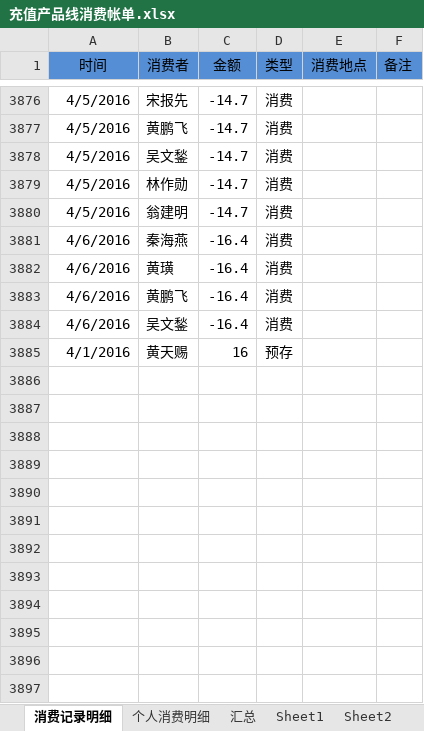
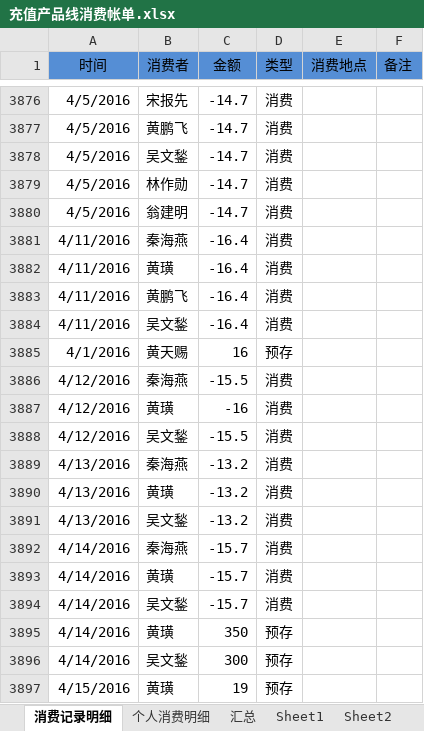
Before and after one commit to junyangren/BillingInfo, an Excel workbook: 充值产品线消费帐单.xlsx, sheet 消费记录明细, drawn as a sheet; only a part is shown, gaps mark what is left out; values as stored, in another font and other column widths than the file's, no borders; conditional formats not drawn; the diff names each change by its address in the sheet, - before the commit and + after, or states it on an @@ line.

Commit message:
ok

```diff
--- a/充值产品线消费帐单.xlsx (sheet 消费记录明细)
+++ b/充值产品线消费帐单.xlsx (sheet 消费记录明细)
-A3881:A3884 (时间): 4/6/2016
+A3881:A3884 (时间): 4/11/2016
+row 3886: 4/12/2016 | 秦海燕 | -15.5 | 消费
+row 3887: 4/12/2016 | 黄璜 | -16 | 消费
+row 3888: 4/12/2016 | 吴文鍫 | -15.5 | 消费
+row 3889: 4/13/2016 | 秦海燕 | -13.2 | 消费
+row 3890: 4/13/2016 | 黄璜 | -13.2 | 消费
+row 3891: 4/13/2016 | 吴文鍫 | -13.2 | 消费
+row 3892: 4/14/2016 | 秦海燕 | -15.7 | 消费
+row 3893: 4/14/2016 | 黄璜 | -15.7 | 消费
+row 3894: 4/14/2016 | 吴文鍫 | -15.7 | 消费
+row 3895: 4/14/2016 | 黄璜 | 350 | 预存
+row 3896: 4/14/2016 | 吴文鍫 | 300 | 预存
+row 3897: 4/15/2016 | 黄璜 | 19 | 预存
```
Also changed, not shown: sheet 个人消费明细, sheet 汇总.
